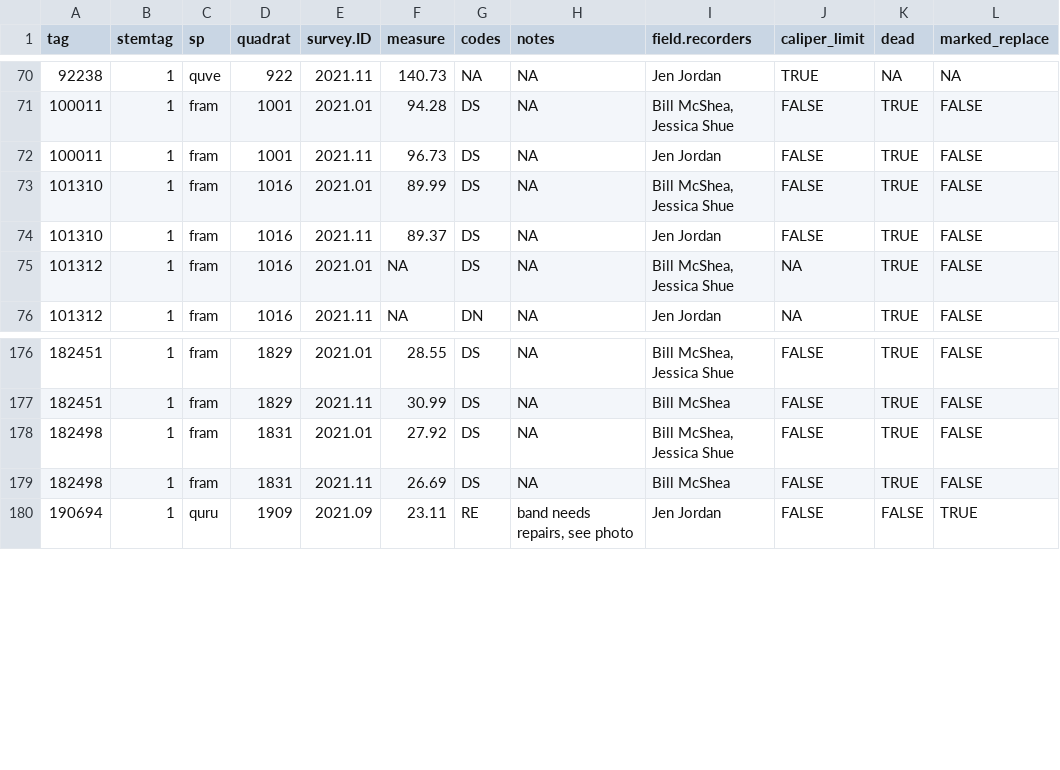
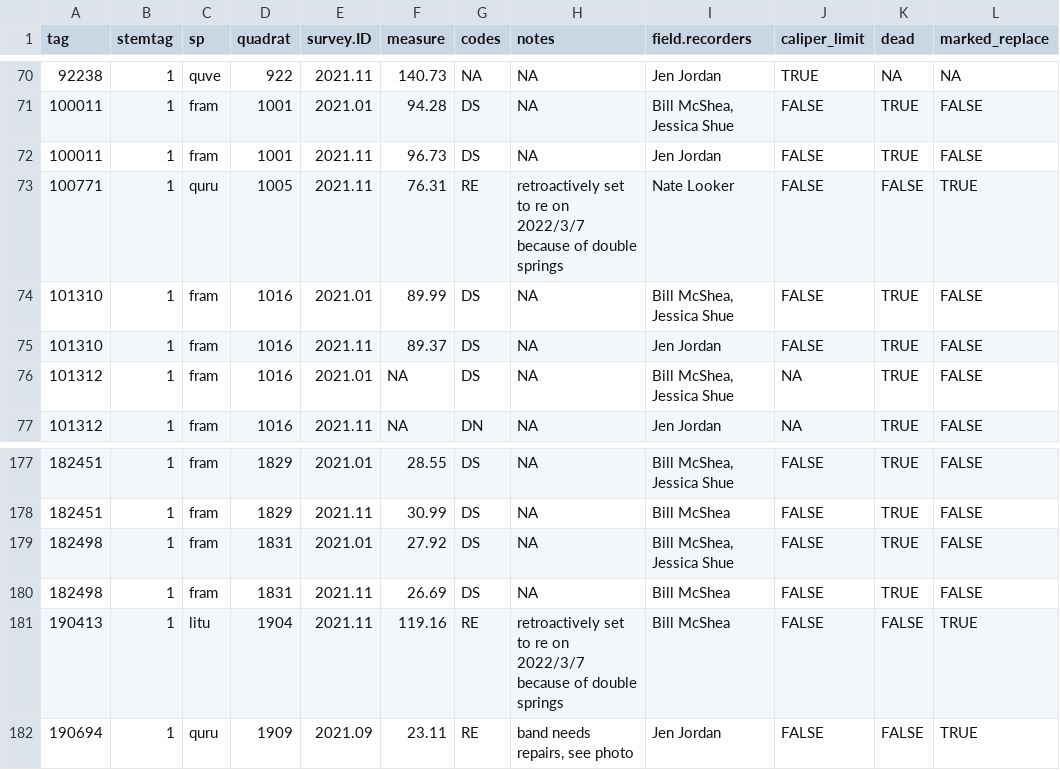
Before and after one commit to SCBI-ForestGEO/Dendrobands, a CSV file: resources/raw_data/2021/identifying_stems_with_issues/dead_marked_replace_any_issues.csv, drawn as a sheet; only a part is shown, gaps mark what is left out; the diff names each change by its address in the sheet, - before the commit and + after, or states it on an @@ line.

```diff
--- a/resources/raw_data/2021/identifying_stems_with_issues/dead_marked_replace_any_issues.csv
+++ b/resources/raw_data/2021/identifying_stems_with_issues/dead_marked_replace_any_issues.csv
+row 73: 100771 | 1 | quru | 1005 | 2021.11 | 76.31 | RE | retroactively set to re on 2022/3/7 because of double springs | Nate Looker | FALSE | FALSE | TRUE
+row 181: 190413 | 1 | litu | 1904 | 2021.11 | 119.16 | RE | retroactively set to re on 2022/3/7 because of double springs | Bill McShea | FALSE | FALSE | TRUE
```
Also changed, not shown: resources/raw_data/2021/identifying_stems_with_issues/action_item_list.csv.
